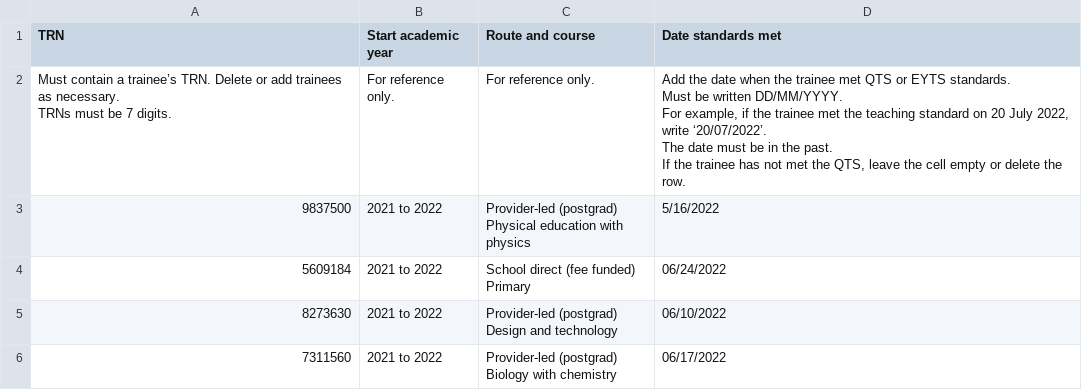
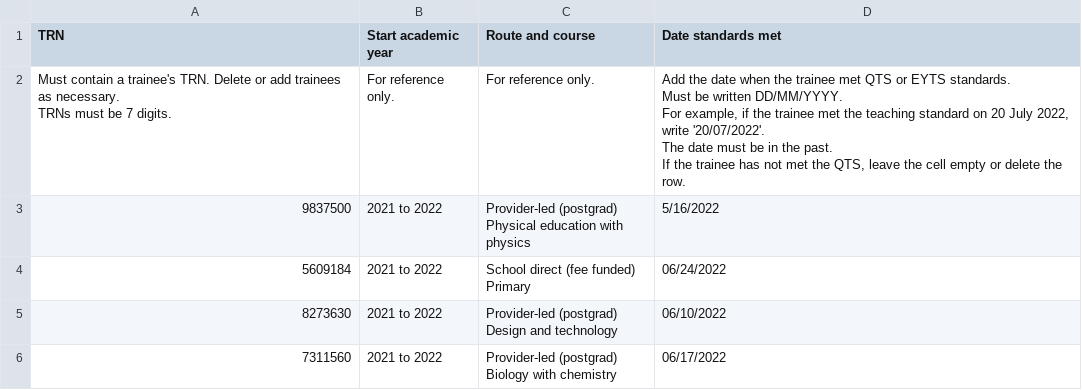
Before and after one commit to Nikolaos-Gkionis/register-trainee-teachers-prototype, a CSV file: app/assets/downloads/recommendOnly-with-data.csv, drawn as a sheet; only a part is shown.

```diff
--- a/app/assets/downloads/recommendOnly-with-data.csv
+++ b/app/assets/downloads/recommendOnly-with-data.csv
@@ -1,8 +1,8 @@
 TRN,Start academic year,Route and course,Date standards met
-"Must contain a trainee’s TRN. Delete or add trainees as necessary.
-TRNs must be 7 digits.",For reference only.,For reference only.,"Add the date when the trainee met QTS or EYTS standards.
-Must be written DD/MM/YYYY.
-For example, if the trainee met the teaching standard on 20 July 2022, write ‘20/07/2022’.
-The date must be in the past.
-If the trainee has not met the QTS, leave the cell empty or delete the row."
+"Must contain a trainee's TRN. Delete or add trainees as necessary.
+TRNs must be 7 digits.",For reference only.,For reference only.,"Add the date when the trainee met QTS or EYTS standards.
+Must be written DD/MM/YYYY.
+For example, if the trainee met the teaching standard on 20 July 2022, write '20/07/2022'.
+The date must be in the past.
+If the trainee has not met the QTS, leave the cell empty or delete the row."
 9837500,2021 to 2022,"Provider-led (postgrad)
```
Also changed, not shown: app/assets/downloads/recommendOnly-template.csv, app/assets/downloads/recommendOnly-with-errors.csv, 1 other file.
